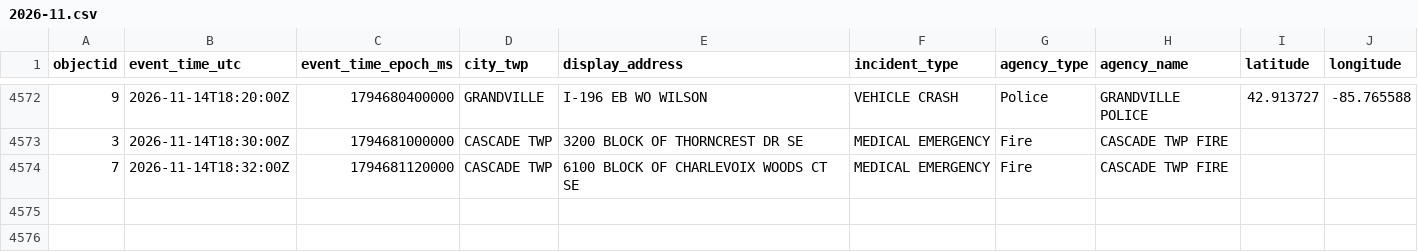
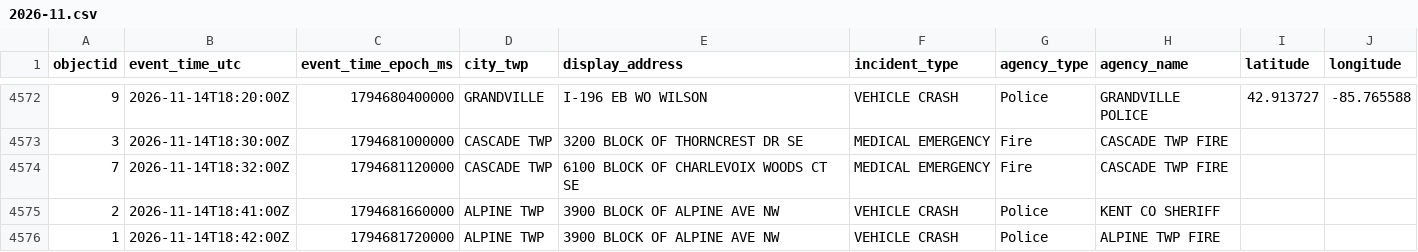
Before and after one commit to Cantica-Systems/kent-co-mi-dispatch, a CSV file: data/kent/2026-11.csv, drawn as a sheet; only a part is shown, gaps mark what is left out.

```diff
--- a/data/kent/2026-11.csv
+++ b/data/kent/2026-11.csv
@@ -4574 +4574,3 @@ objectid,event_time_utc,event_time_epoch_ms,city_twp,display_address,incident_ty
 7,2026-11-14T18:32:00Z,1794681120000,CASCADE TWP,6100 BLOCK OF CHARLEVOIX WOODS CT SE,MEDICAL EMERGENCY,Fire,CASCADE TWP FIRE,,
+2,2026-11-14T18:41:00Z,1794681660000,ALPINE TWP,3900 BLOCK OF ALPINE AVE NW,VEHICLE CRASH,Police,KENT CO SHERIFF,,
+1,2026-11-14T18:42:00Z,1794681720000,ALPINE TWP,3900 BLOCK OF ALPINE AVE NW,VEHICLE CRASH,Police,ALPINE TWP FIRE,,
```
Also changed, not shown: data/grcity/2026-11.csv, 3 other files.
